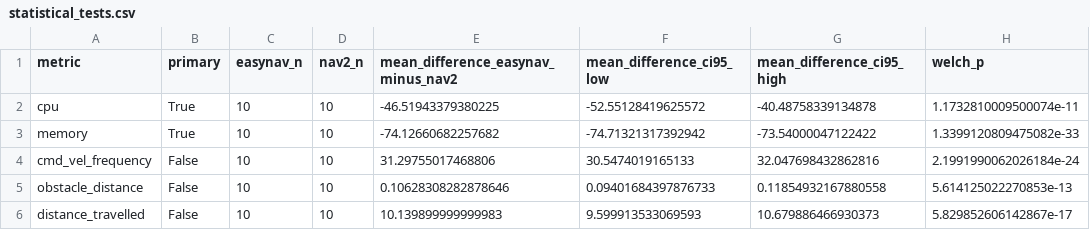
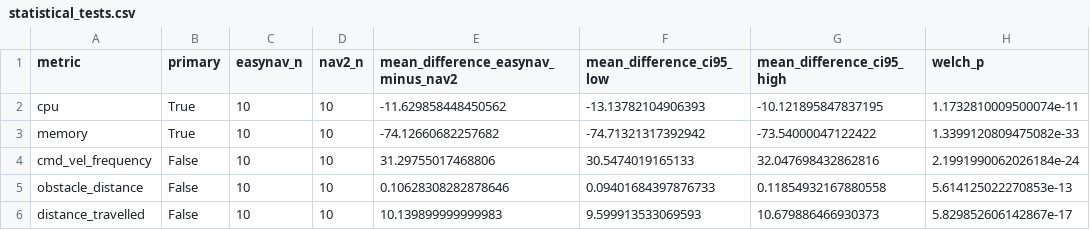
Before and after one commit to estherag/easynav_experiments, a CSV file: results/cycle/analysis/statistical_tests.csv, drawn as a sheet; only a part is shown; the diff names each change by its address in the sheet, - before the commit and + after, or states it on an @@ line.

```diff
--- a/results/cycle/analysis/statistical_tests.csv
+++ b/results/cycle/analysis/statistical_tests.csv
-E2: -46.51943379380225
+E2: -11.629858448450562
-F2 (mean_difference_ci95_low): -52.55128419625572
+F2 (mean_difference_ci95_low): -13.13782104906393
-G2 (mean_difference_ci95_high): -40.48758339134878
+G2 (mean_difference_ci95_high): -10.121895847837195
```
Also changed, not shown: results/cycle/analysis/descriptive_statistics.csv, results/cycle/analysis/run_level_data.csv, 3 other files.
